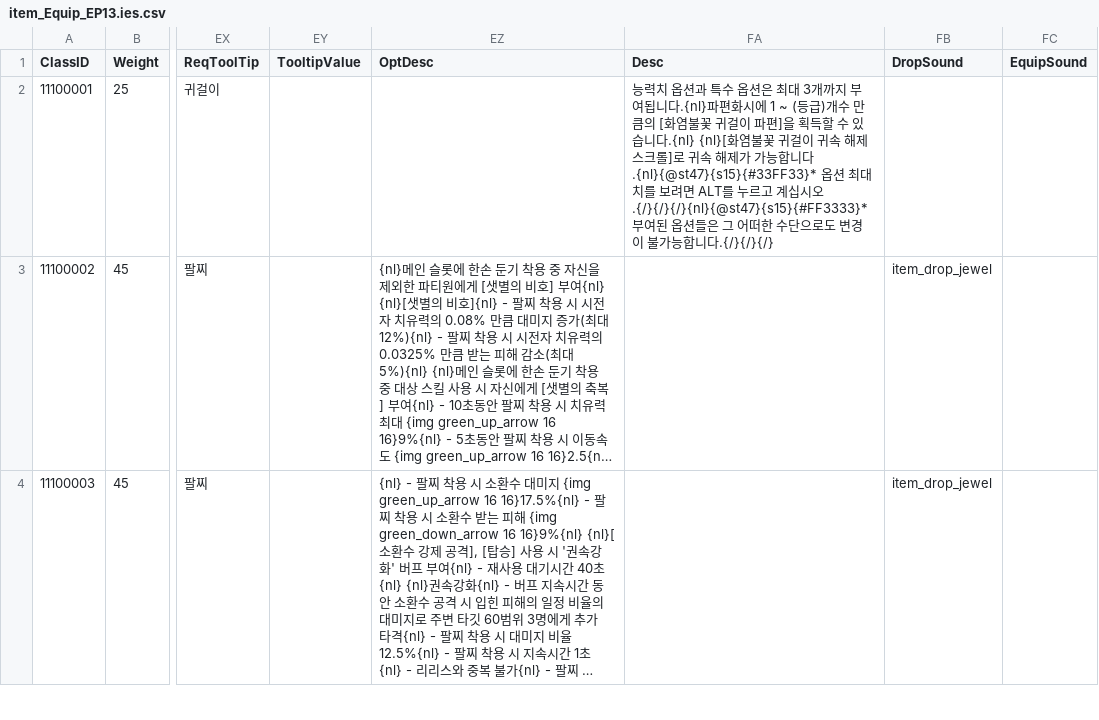
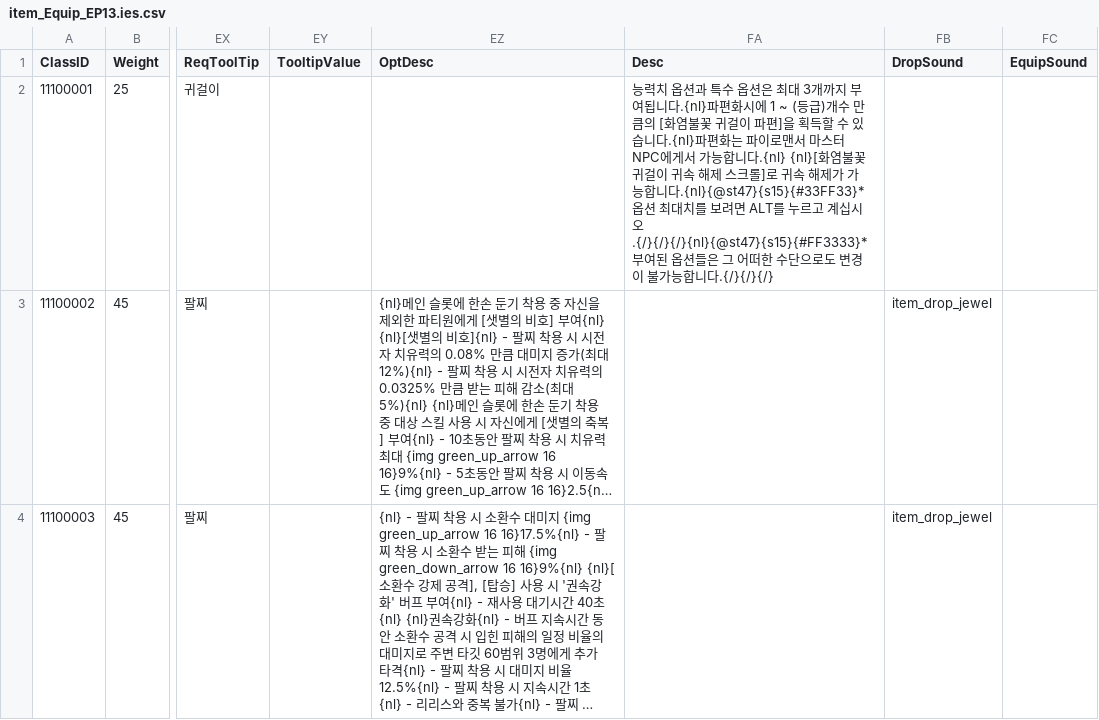
Before and after one commit to meldavy/tosdump, a CSV file: extract/ies.ipf/item_Equip_EP13.ies.csv, drawn as a sheet; only a part is shown, gaps mark what is left out; long unchanged cells end in …; the diff names each change by its address in the sheet, - before the commit and + after, or states it on an @@ line.

```diff
--- a/extract/ies.ipf/item_Equip_EP13.ies.csv
+++ b/extract/ies.ipf/item_Equip_EP13.ies.csv
-FA2 (Desc): …습니다.{nl} {nl}[화염불…
+FA2 (Desc): …습니다.{nl}파편화는 파이로맨서 마스터 NPC에게서 가능합니다.{nl} {nl}[화염불…
```
Also changed, not shown: extract/ies.ipf/buff_monster.ies.csv, extract/ies.ipf/item_EP12.ies.csv, 54 other files.
